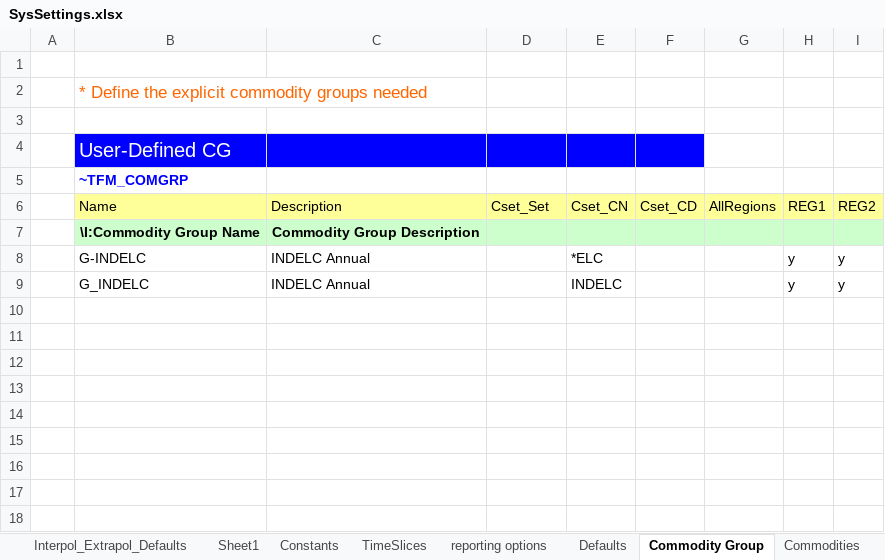
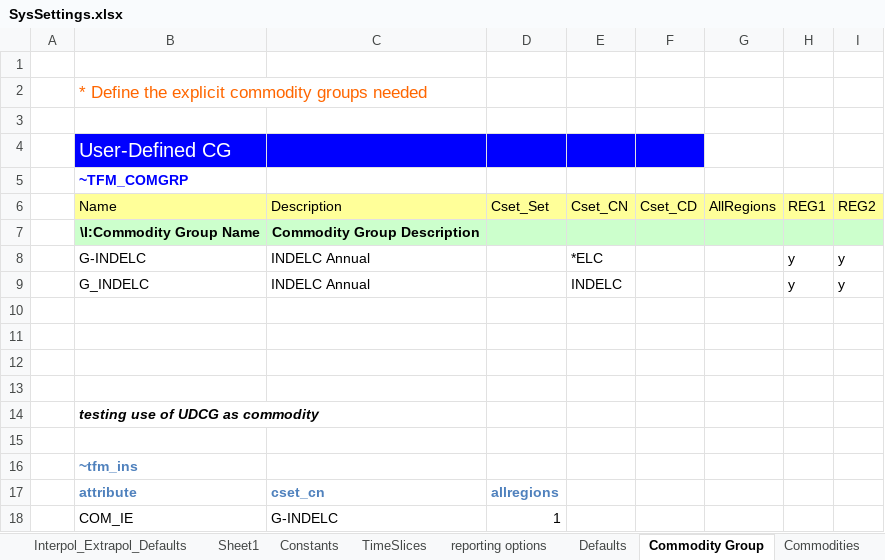
Before and after one commit to kanors-emr/Model_Demo_Adv_Veda, an Excel workbook: SysSettings.xlsx, sheet Commodity Group, drawn as a sheet; values as stored, in another font and other column widths than the file's, no borders; the diff names each change by its address in the sheet, - before the commit and + after, or states it on an @@ line.

Commit message:
UDCG as commodi name case; testing retirement

```diff
--- a/SysSettings.xlsx (sheet Commodity Group)
+++ b/SysSettings.xlsx (sheet Commodity Group)
+row 10: (empty)
+row 11: (empty)
+row 12: (empty)
+row 13: (empty)
+row 14:  | testing use of UDCG as commodity
+row 15: (empty)
+row 16:  | ~tfm_ins
+row 17:  | attribute | cset_cn | allregions
+row 18:  | COM_IE | G-INDELC | 1
```
Also changed, not shown: BY_Trans.xlsx, 1 other file.
